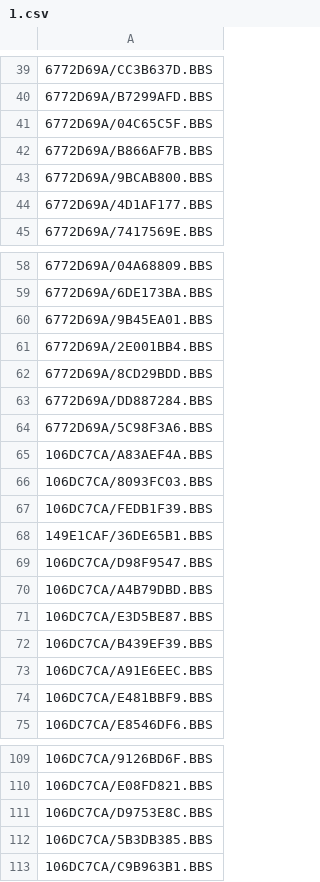
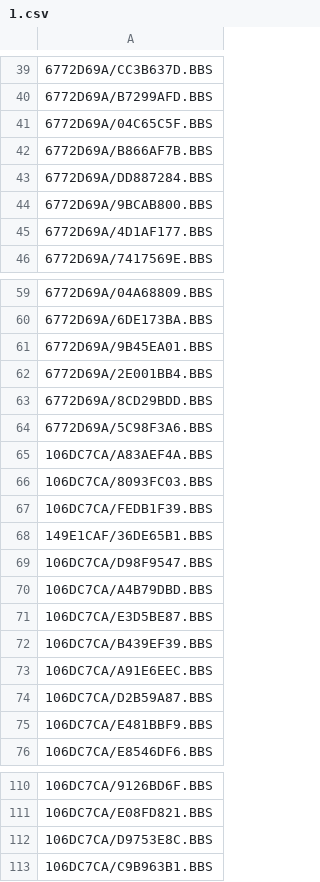
Before and after one commit to emallove/BeatBuddyCard2, a CSV file: PLAYLISTS/1.csv, drawn as a sheet; only a part is shown, gaps mark what is left out.

```diff
--- a/PLAYLISTS/1.csv
+++ b/PLAYLISTS/1.csv
@@ -42,2 +42,3 @@
 6772D69A/B866AF7B.BBS
+6772D69A/DD887284.BBS
 6772D69A/9BCAB800.BBS
@@ -62,3 +63,2 @@
 6772D69A/8CD29BDD.BBS
-6772D69A/DD887284.BBS
 6772D69A/5C98F3A6.BBS
@@ -73,2 +73,3 @@
 106DC7CA/A91E6EEC.BBS
+106DC7CA/D2B59A87.BBS
 106DC7CA/E481BBF9.BBS
@@ -111,3 +112,2 @@
 106DC7CA/D9753E8C.BBS
-106DC7CA/5B3DB385.BBS
 106DC7CA/C9B963B1.BBS
```
Also changed, not shown: SONGS/106DC7CA/config.csv, 2 other files.
